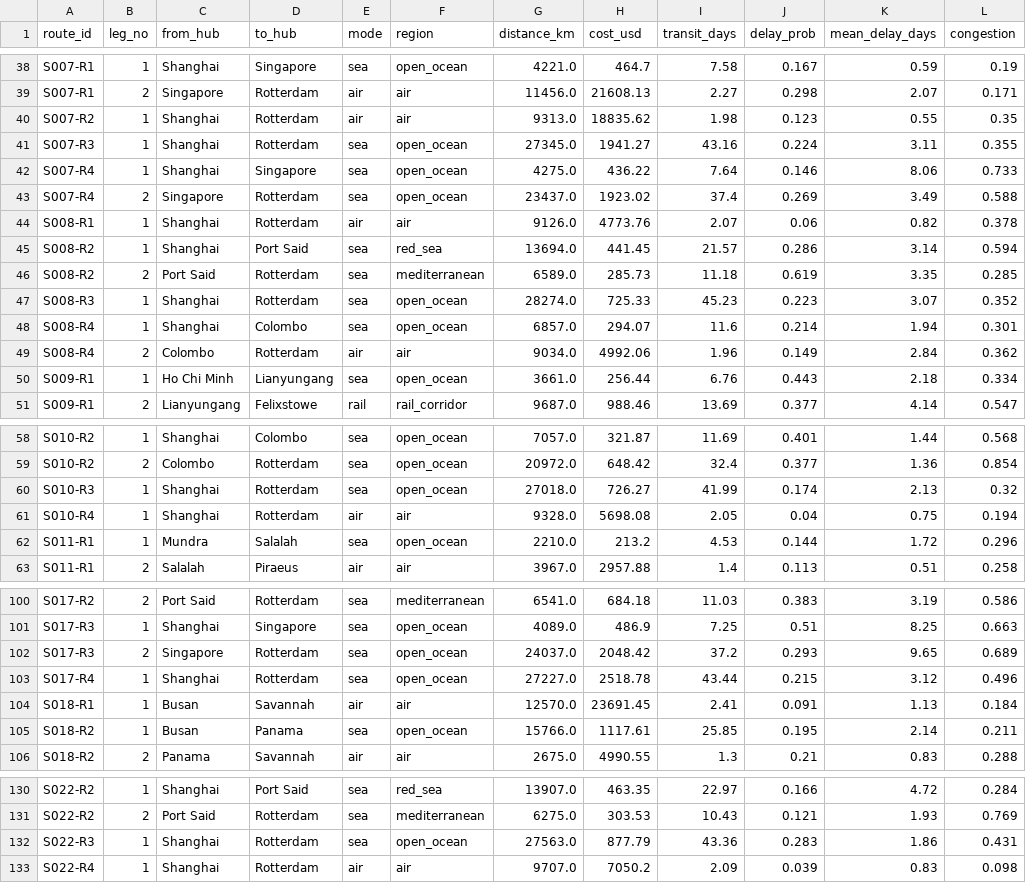
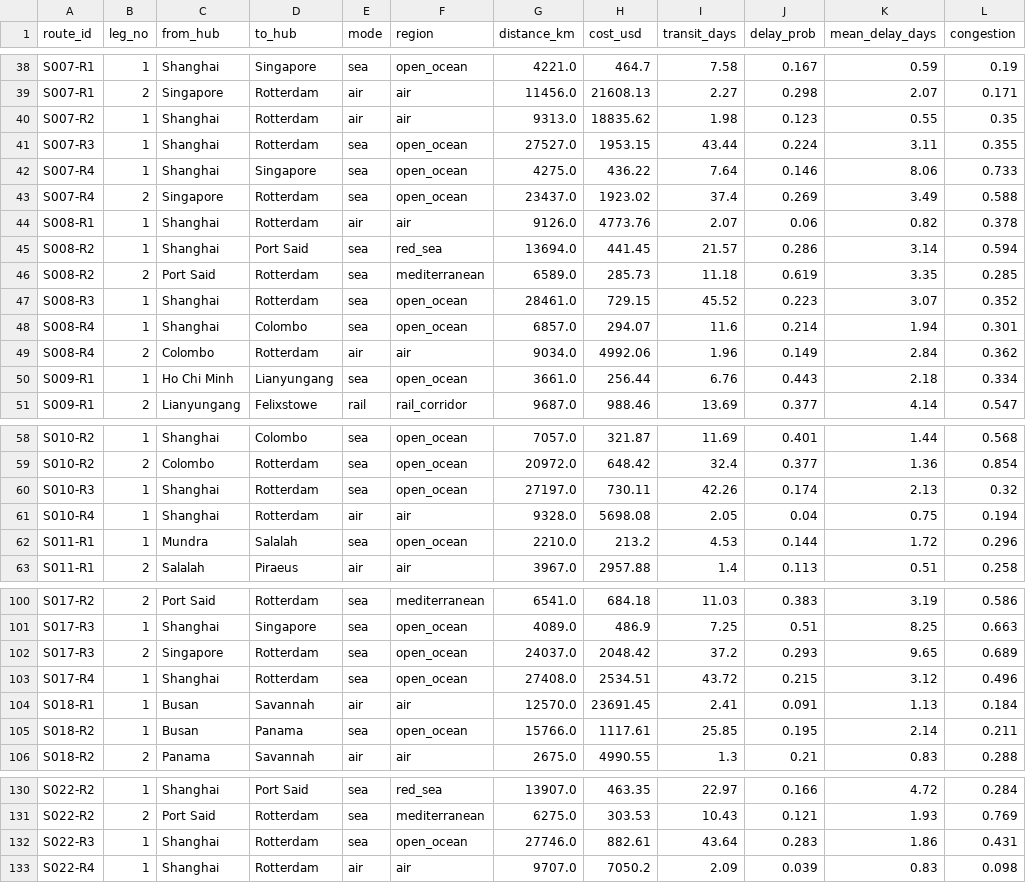
Before and after one commit to SATH20/shipment-route-advisor, a CSV file: data/route_legs.csv, drawn as a sheet; only a part is shown, gaps mark what is left out; the diff names each change by its address in the sheet, - before the commit and + after, or states it on an @@ line.

```diff
--- a/data/route_legs.csv
+++ b/data/route_legs.csv
-G41 (distance_km): 27345.0
+G41 (distance_km): 27527.0
-H41 (cost_usd): 1941.27
+H41 (cost_usd): 1953.15
-I41 (transit_days): 43.16
+I41 (transit_days): 43.44
-G47 (distance_km): 28274.0
+G47 (distance_km): 28461.0
-H47 (cost_usd): 725.33
+H47 (cost_usd): 729.15
-I47 (transit_days): 45.23
+I47 (transit_days): 45.52
-G60 (distance_km): 27018.0
+G60 (distance_km): 27197.0
-H60 (cost_usd): 726.27
+H60 (cost_usd): 730.11
-I60 (transit_days): 41.99
+I60 (transit_days): 42.26
-G103 (distance_km): 27227.0
+G103 (distance_km): 27408.0
-H103 (cost_usd): 2518.78
+H103 (cost_usd): 2534.51
-I103 (transit_days): 43.44
+I103 (transit_days): 43.72
-G132 (distance_km): 27563.0
+G132 (distance_km): 27746.0
-H132 (cost_usd): 877.79
+H132 (cost_usd): 882.61
-I132 (transit_days): 43.36
+I132 (transit_days): 43.64
```
Also changed, not shown: data/shipments.csv, evaluation/ground_truth/route_legs_true.csv, 12 other files.
